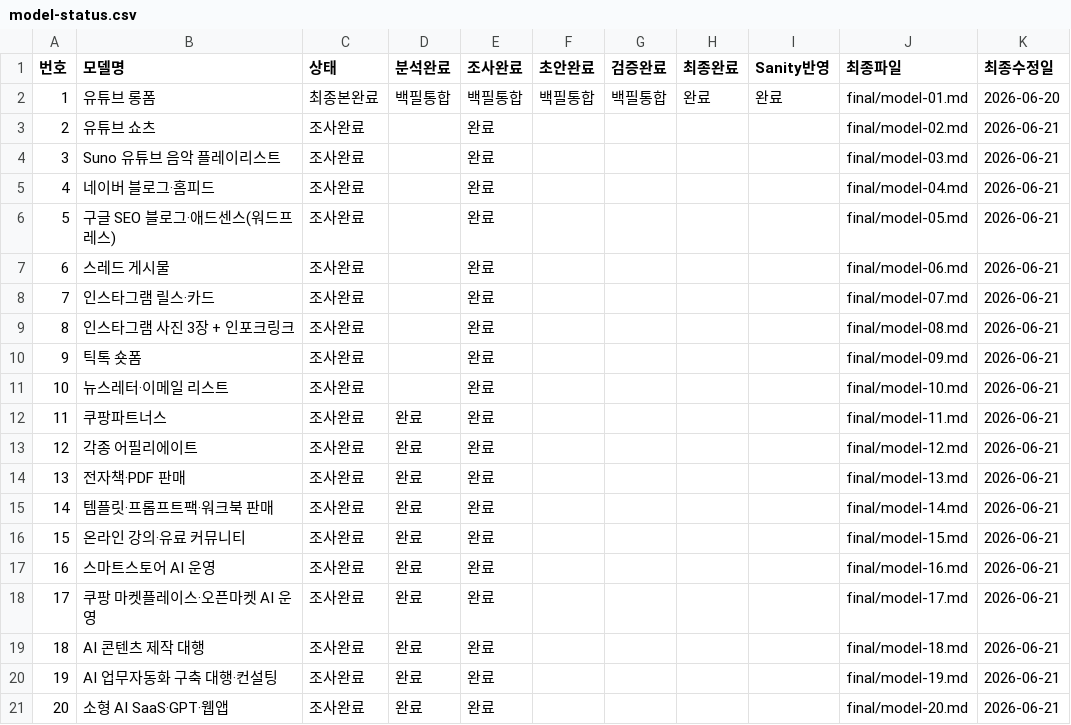
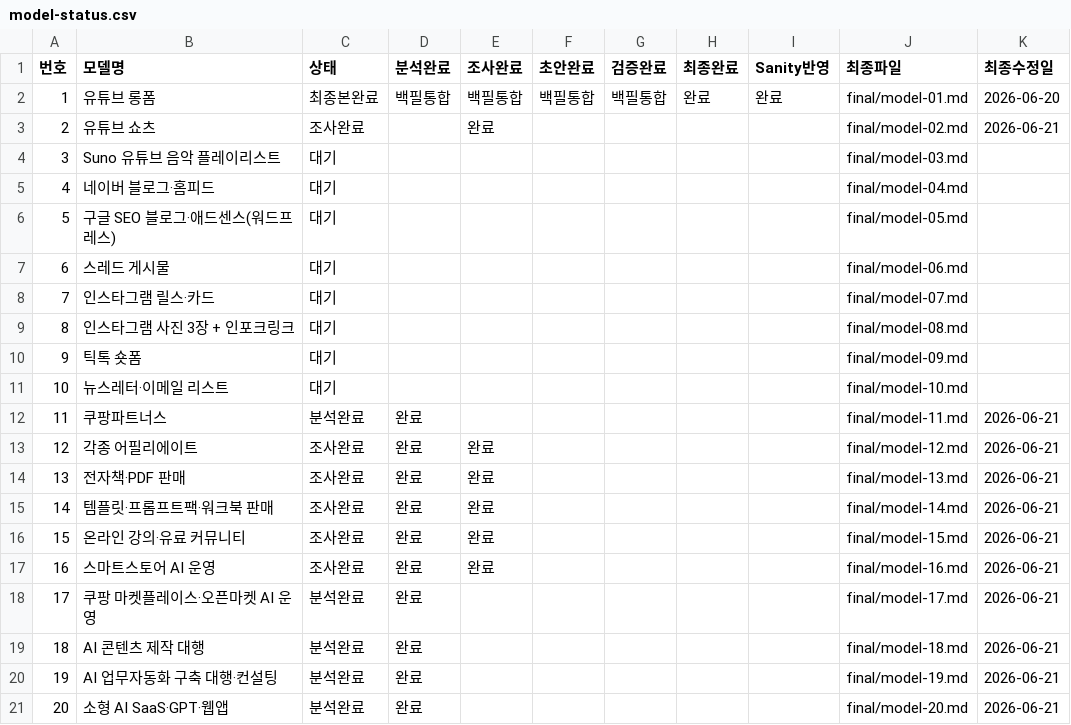
Before and after one commit to ekim5157-alt/2026-ai-monetization-book, a CSV file: status/model-status.csv, drawn as a sheet.

```diff
--- a/status/model-status.csv
+++ b/status/model-status.csv
@@ -3,11 +3,11 @@
 2,유튜브 쇼츠,조사완료,,완료,,,,,final/model-02.md,2026-06-21
-3,Suno 유튜브 음악 플레이리스트,조사완료,,완료,,,,,final/model-03.md,2026-06-21
-4,네이버 블로그·홈피드,조사완료,,완료,,,,,final/model-04.md,2026-06-21
-5,구글 SEO 블로그·애드센스(워드프레스),조사완료,,완료,,,,,final/model-05.md,2026-06-21
-6,스레드 게시물,조사완료,,완료,,,,,final/model-06.md,2026-06-21
-7,인스타그램 릴스·카드,조사완료,,완료,,,,,final/model-07.md,2026-06-21
-8,인스타그램 사진 3장 + 인포크링크,조사완료,,완료,,,,,final/model-08.md,2026-06-21
-9,틱톡 숏폼,조사완료,,완료,,,,,final/model-09.md,2026-06-21
-10,뉴스레터·이메일 리스트,조사완료,,완료,,,,,final/model-10.md,2026-06-21
-11,쿠팡파트너스,조사완료,완료,완료,,,,,final/model-11.md,2026-06-21
+3,Suno 유튜브 음악 플레이리스트,대기,,,,,,,final/model-03.md,
+4,네이버 블로그·홈피드,대기,,,,,,,final/model-04.md,
+5,구글 SEO 블로그·애드센스(워드프레스),대기,,,,,,,final/model-05.md,
+6,스레드 게시물,대기,,,,,,,final/model-06.md,
+7,인스타그램 릴스·카드,대기,,,,,,,final/model-07.md,
+8,인스타그램 사진 3장 + 인포크링크,대기,,,,,,,final/model-08.md,
+9,틱톡 숏폼,대기,,,,,,,final/model-09.md,
+10,뉴스레터·이메일 리스트,대기,,,,,,,final/model-10.md,
+11,쿠팡파트너스,분석완료,완료,,,,,,final/model-11.md,2026-06-21
 12,각종 어필리에이트,조사완료,완료,완료,,,,,final/model-12.md,2026-06-21
@@ -17,5 +17,5 @@
 16,스마트스토어 AI 운영,조사완료,완료,완료,,,,,final/model-16.md,2026-06-21
-17,쿠팡 마켓플레이스·오픈마켓 AI 운영,조사완료,완료,완료,,,,,final/model-17.md,2026-06-21
-18,AI 콘텐츠 제작 대행,조사완료,완료,완료,,,,,final/model-18.md,2026-06-21
-19,AI 업무자동화 구축 대행·컨설팅,조사완료,완료,완료,,,,,final/model-19.md,2026-06-21
-20,소형 AI SaaS·GPT·웹앱,조사완료,완료,완료,,,,,final/model-20.md,2026-06-21
+17,쿠팡 마켓플레이스·오픈마켓 AI 운영,분석완료,완료,,,,,,final/model-17.md,2026-06-21
+18,AI 콘텐츠 제작 대행,분석완료,완료,,,,,,final/model-18.md,2026-06-21
+19,AI 업무자동화 구축 대행·컨설팅,분석완료,완료,,,,,,final/model-19.md,2026-06-21
+20,소형 AI SaaS·GPT·웹앱,분석완료,완료,,,,,,final/model-20.md,2026-06-21
```
